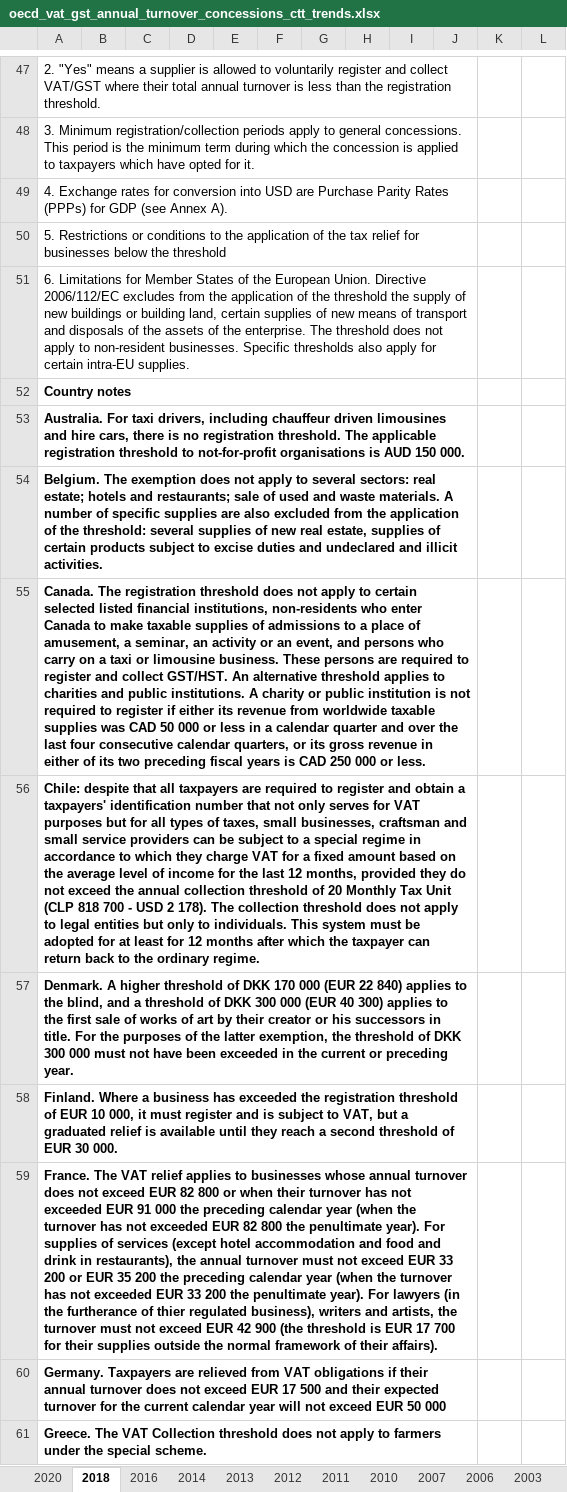
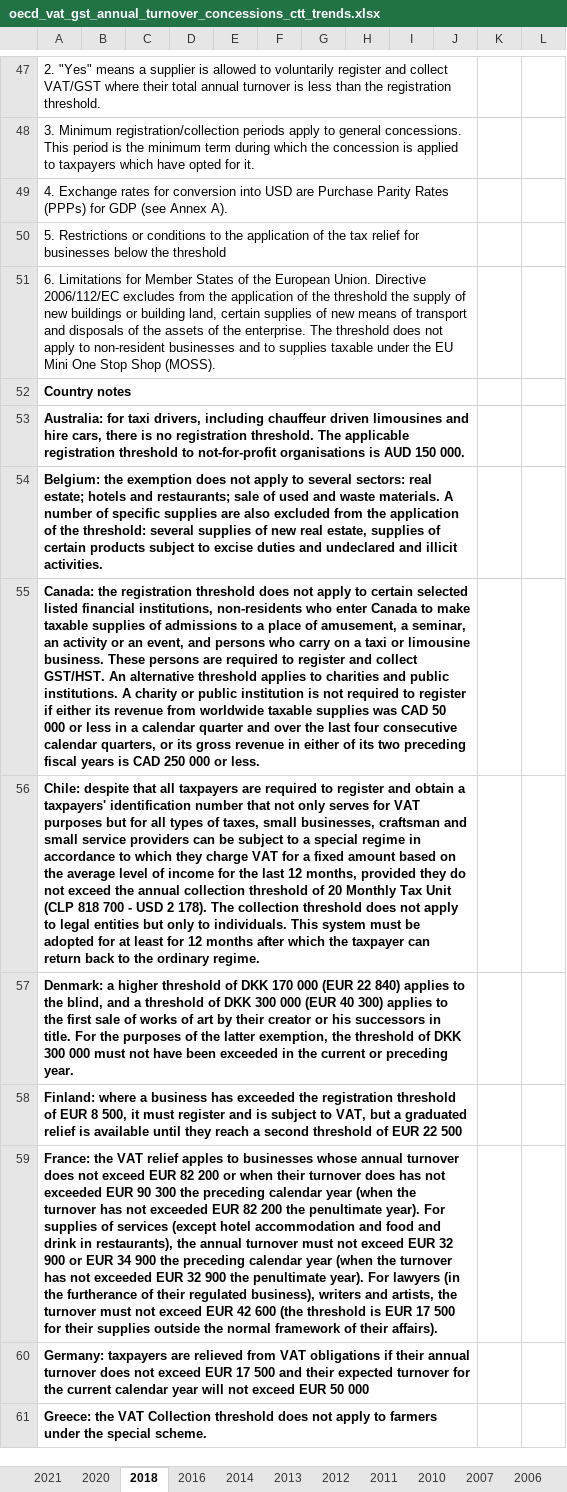
Before and after one commit to TaxFoundation/international-tax-competitiveness-index, an Excel workbook: source_data/oecd_vat_gst_annual_turnover_concessions_ctt_trends.xlsx, sheet 2018, drawn as a sheet; only a part is shown, gaps mark what is left out; values as stored, in another font and other column widths than the file's, no borders; the diff covers the shown part only; the diff names each change by its address in the sheet, - before the commit and + after, or states it on an @@ line.

Commit message:
Update 2021 VAT Thresholds
Added 2021 VAT thresholds for all OECD countries and the VAT threshold for Colombia for all years.

```diff
--- a/source_data/oecd_vat_gst_annual_turnover_concessions_ctt_trends.xlsx (sheet 2018)
+++ b/source_data/oecd_vat_gst_annual_turnover_concessions_ctt_trends.xlsx (sheet 2018)
+sheet tab: 2021
-A51: …to non-resident businesses. Specific thresholds also apply for certain intra-EU supplies.
+A51: …to non-resident businesses and to supplies taxable under the EU Mini One Stop Shop (MOSS).
-A53: Australia. For taxi drivers,…
+A53: Australia: for taxi drivers,…
-A54: Belgium. The exemption does…
+A54: Belgium: the exemption does…
-A55: Canada. The registration threshold…
+A55: Canada: the registration threshold…
-A57: Denmark. A higher threshold…
+A57: Denmark: a higher threshold…
-A58: Finland. Where a business has exceeded the registration threshold of EUR 10 000, it must register and is subject to VAT, but a graduated relief is available until they reach a second threshold of EUR 30 000.
+A58: Finland: where a business has exceeded the registration threshold of EUR 8 500, it must register and is subject to VAT, but a graduated relief is available until they reach a second threshold of EUR 22 500
-A59: France. The VAT relief applies to businesses whose annual turnover does not exceed EUR 82 800 or when their turnover has not exceeded EUR 91 000 the preceding calendar year (when the turnover has not exceeded EUR 82 800 the penultimate year). For supplies of services (except hotel accommodation and food and drink in restaurants), the annual turnover must not exceed EUR 33 200 or EUR 35 200 the preceding calendar year (when the turnover has not exceeded EUR 33 200 the penultimate year). For lawyers (in the furtherance of thier regulated business), writers and artists, the turnover must not exceed EUR 42 900 (the threshold is EUR 17 700 for their…
+A59: France: the VAT relief apples to businesses whose annual turnover does not exceed EUR 82 200 or when their turnover does has not exceeded EUR 90 300 the preceding calendar year (when the turnover has not exceeded EUR 82 200 the penultimate year). For supplies of services (except hotel accommodation and food and drink in restaurants), the annual turnover must not exceed EUR 32 900 or EUR 34 900 the preceding calendar year (when the turnover has not exceeded EUR 32 900 the penultimate year). For lawyers (in the furtherance of their regulated business), writers and artists, the turnover must not exceed EUR 42 600 (the threshold is EUR 17 500 for their…
-A60: Germany. Taxpayers are relieved…
+A60: Germany: taxpayers are relieved…
-A61: Greece. The VAT Collection…
+A61: Greece: the VAT Collection…
```
Also changed, not shown: 1 removed row and 14 edited cells elsewhere in this sheet, sheet 2020, charts or pictures, 2 other files.
